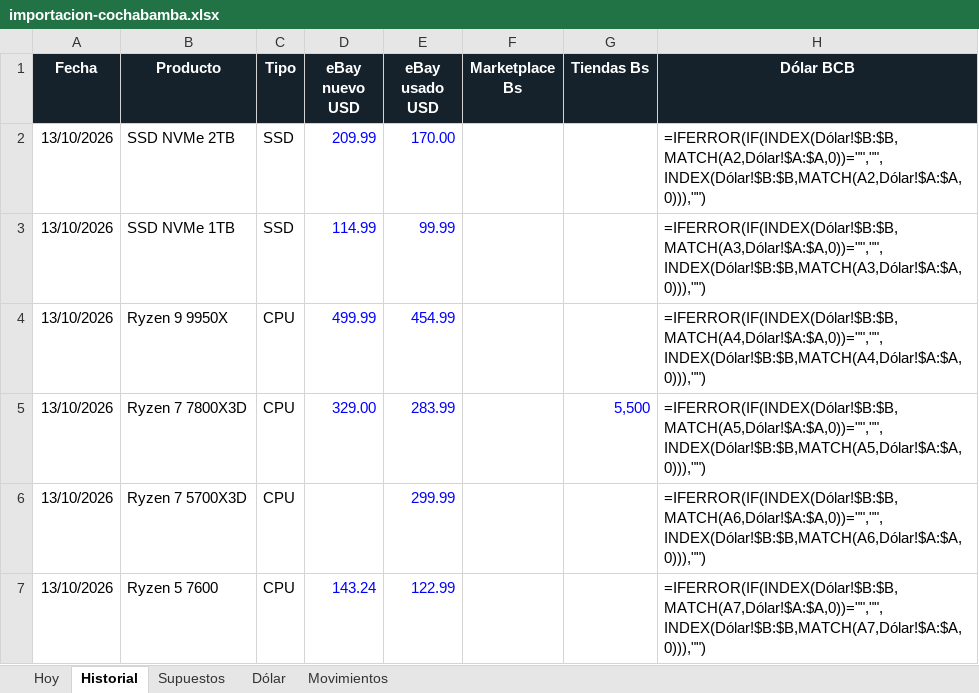
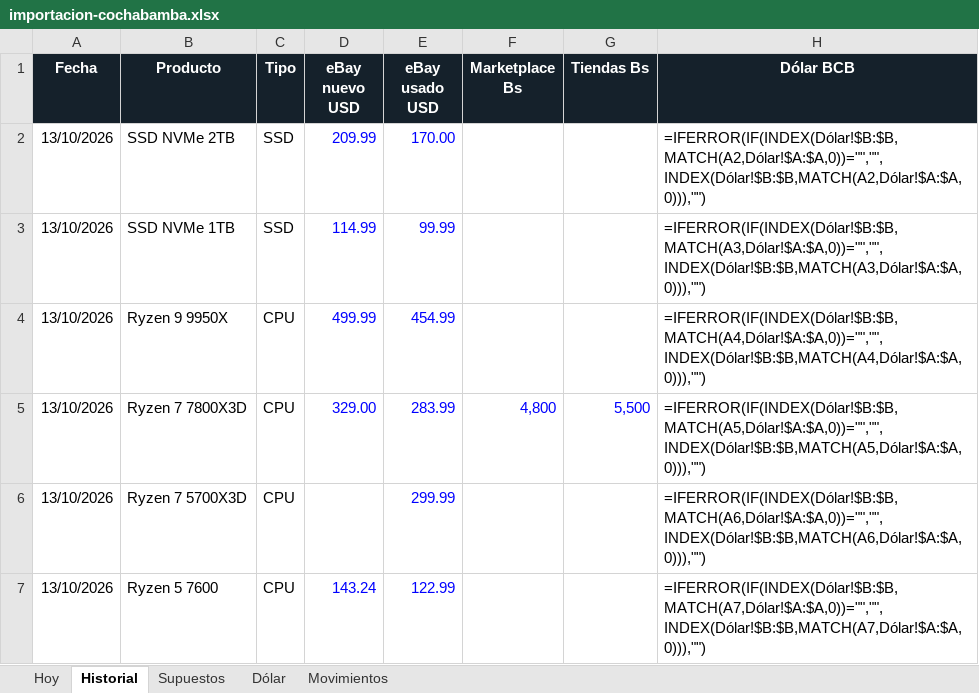
Before and after one commit to Santi491/Claude-, an Excel workbook: importacion-cochabamba.xlsx, sheet Historial, drawn as a sheet; only a part is shown; values as stored, in another font and other column widths than the file's, no borders; formulas without a stored value are shown as written; conditional formats and table styles not drawn; the diff names each change by its address in the sheet, - before the commit and + after, or states it on an @@ line.

```diff
--- a/importacion-cochabamba.xlsx (sheet Historial)
+++ b/importacion-cochabamba.xlsx (sheet Historial)
-F5 (Marketplace Bs): (empty)
+F5 (Marketplace Bs): 4,800
```
Also changed, not shown: sheet Movimientos, 8 other files.
